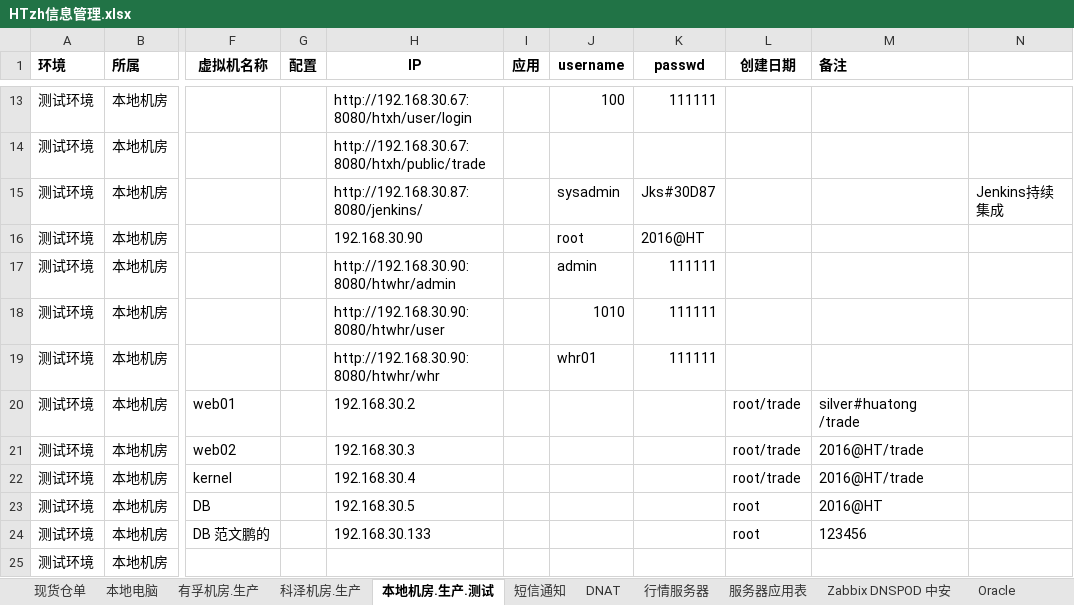
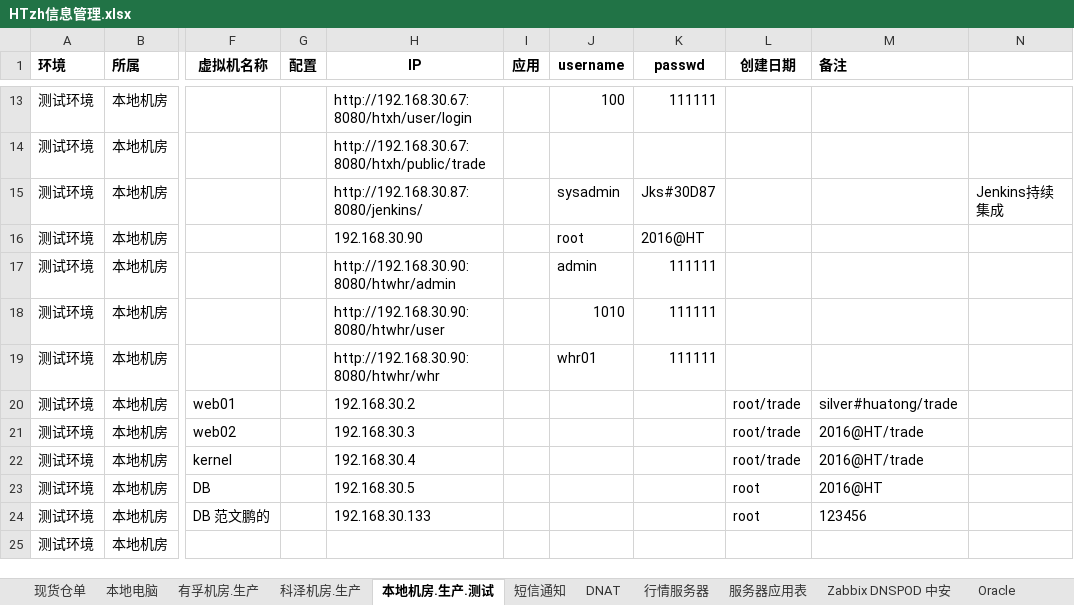
Before and after one commit to BarryWanghyw/Linux_Personal_Note, an Excel workbook: HTzh信息管理.xlsx, sheet 本地机房.生产.测试, drawn as a sheet; only a part is shown, gaps mark what is left out; values as stored, in another font and other column widths than the file's, no borders; the diff names each change by its address in the sheet, - before the commit and + after, or states it on an @@ line.

```diff
--- a/HTzh信息管理.xlsx (sheet 本地机房.生产.测试)
+++ b/HTzh信息管理.xlsx (sheet 本地机房.生产.测试)
-M20 (备注): silver#huatong /trade
+M20 (备注): silver#huatong/trade
```
Also changed, not shown: sheet 行情服务器, charts or pictures, 4 other files.
